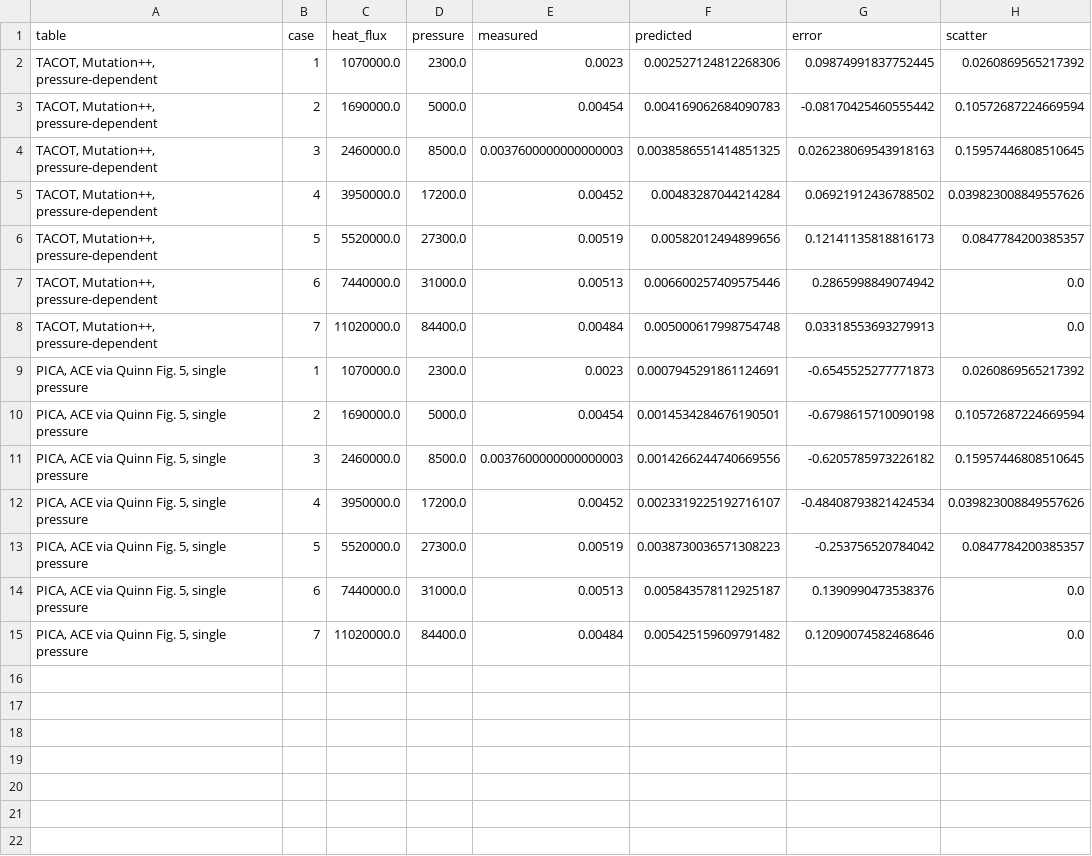
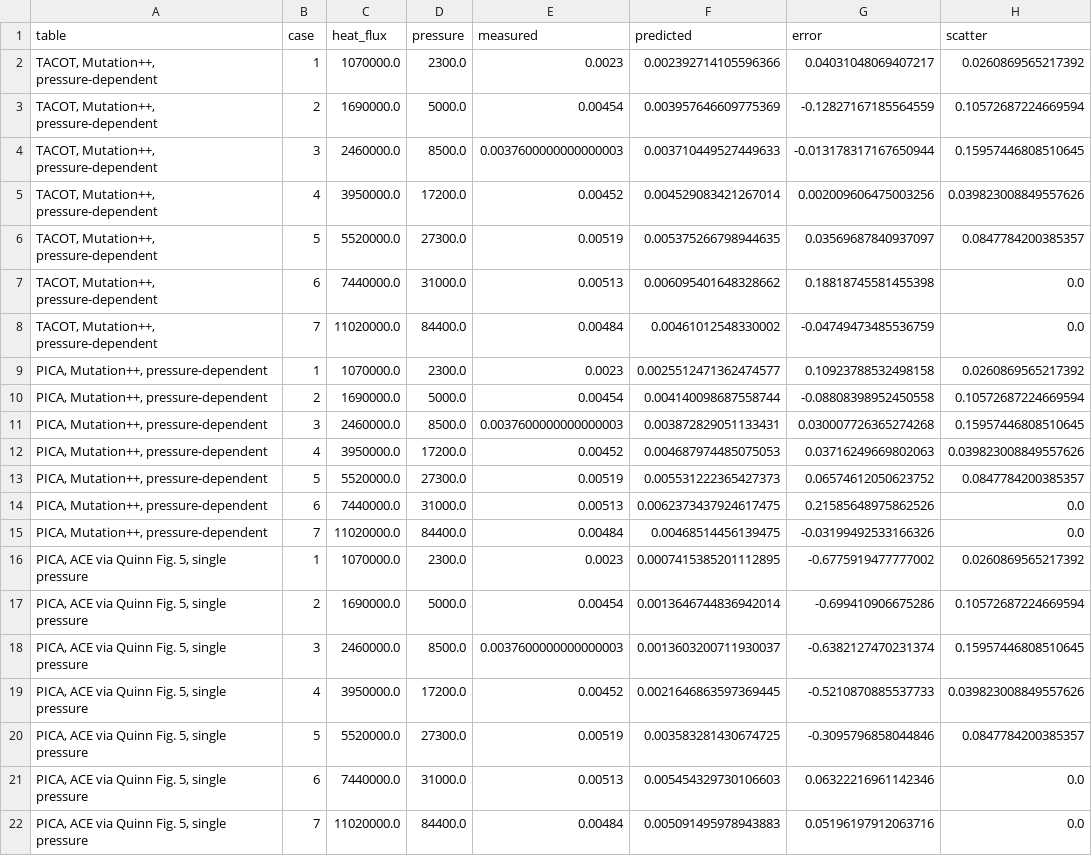
Before and after one commit to ethank5149/Parameterized-AeroStructural-State-Estimation-Sandbox, a CSV file: results/v4-arcjet-recession.csv, drawn as a sheet.

Commit message:
fix(verification/arcjet): correct enthalpy source to facility correlation and add PICA Mutation++ surface chemistry
- Switch `_predict` in `v4_arcjet.py` from `c.dplr_enthalpy` to `c.facility_enthalpy`, justified by the fact that Zoby's correlation identifies the facility column and the calibration heat flux as outputs of one calculation, so pairing them is self-consistent while DPLR's enthalpy comes from an independent CFD solution.
- Add PICA Mutation++ pressure-dependent B′ table alongside the existing TACOT Mutation++ table, using PICA's own pyrolysis-gas elemental composition (`PICA_PYROLYSIS_ELEMENTS`) rather than TACOT's.
- Add `_short_label` helper to disambiguate the two PICA rows in per-case tables.
- Update `v4-arcjet-recession.csv` and `v4-arcjet.md` with the new PICA Mutation++ results and revised analysis text.
- Add `resin_carbon_mass_fraction` and `char_yield_from_gas_composition` to `pica_kinetics.py` with [SCO2017]-referenced docstrings, and expand `__all__` and test coverage accordingly.

```diff
--- a/results/v4-arcjet-recession.csv
+++ b/results/v4-arcjet-recession.csv
@@ -1,15 +1,22 @@
 table,case,heat_flux,pressure,measured,predicted,error,scatter
-"TACOT, Mutation++, pressure-dependent",1,1070000.0,2300.0,0.0023,0.002527124812268306,0.09874991837752445,0.0260869565217392
-"TACOT, Mutation++, pressure-dependent",2,1690000.0,5000.0,0.00454,0.004169062684090783,-0.08170425460555442,0.10572687224669594
-"TACOT, Mutation++, pressure-dependent",3,2460000.0,8500.0,0.0037600000000000003,0.0038586551414851325,0.026238069543918163,0.15957446808510645
-"TACOT, Mutation++, pressure-dependent",4,3950000.0,17200.0,0.00452,0.00483287044214284,0.06921912436788502,0.039823008849557626
-"TACOT, Mutation++, pressure-dependent",5,5520000.0,27300.0,0.00519,0.00582012494899656,0.12141135818816173,0.0847784200385357
-"TACOT, Mutation++, pressure-dependent",6,7440000.0,31000.0,0.00513,0.006600257409575446,0.2865998849074942,0.0
-"TACOT, Mutation++, pressure-dependent",7,11020000.0,84400.0,0.00484,0.005000617998754748,0.03318553693279913,0.0
-"PICA, ACE via Quinn Fig. 5, single pressure",1,1070000.0,2300.0,0.0023,0.0007945291861124691,-0.6545525277771873,0.0260869565217392
-"PICA, ACE via Quinn Fig. 5, single pressure",2,1690000.0,5000.0,0.00454,0.0014534284676190501,-0.6798615710090198,0.10572687224669594
-"PICA, ACE via Quinn Fig. 5, single pressure",3,2460000.0,8500.0,0.0037600000000000003,0.0014266244740669556,-0.6205785973226182,0.15957446808510645
-"PICA, ACE via Quinn Fig. 5, single pressure",4,3950000.0,17200.0,0.00452,0.0023319225192716107,-0.48408793821424534,0.039823008849557626
-"PICA, ACE via Quinn Fig. 5, single pressure",5,5520000.0,27300.0,0.00519,0.0038730036571308223,-0.253756520784042,0.0847784200385357
-"PICA, ACE via Quinn Fig. 5, single pressure",6,7440000.0,31000.0,0.00513,0.005843578112925187,0.1390990473538376,0.0
-"PICA, ACE via Quinn Fig. 5, single pressure",7,11020000.0,84400.0,0.00484,0.005425159609791482,0.12090074582468646,0.0
+"TACOT, Mutation++, pressure-dependent",1,1070000.0,2300.0,0.0023,0.002392714105596366,0.04031048069407217,0.0260869565217392
+"TACOT, Mutation++, pressure-dependent",2,1690000.0,5000.0,0.00454,0.003957646609775369,-0.12827167185564559,0.10572687224669594
+"TACOT, Mutation++, pressure-dependent",3,2460000.0,8500.0,0.0037600000000000003,0.003710449527449633,-0.013178317167650944,0.15957446808510645
+"TACOT, Mutation++, pressure-dependent",4,3950000.0,17200.0,0.00452,0.004529083421267014,0.002009606475003256,0.039823008849557626
+"TACOT, Mutation++, pressure-dependent",5,5520000.0,27300.0,0.00519,0.005375266798944635,0.03569687840937097,0.0847784200385357
+"TACOT, Mutation++, pressure-dependent",6,7440000.0,31000.0,0.00513,0.006095401648328662,0.18818745581455398,0.0
+"TACOT, Mutation++, pressure-dependent",7,11020000.0,84400.0,0.00484,0.00461012548330002,-0.04749473485536759,0.0
+"PICA, Mutation++, pressure-dependent",1,1070000.0,2300.0,0.0023,0.0025512471362474577,0.10923788532498158,0.0260869565217392
+"PICA, Mutation++, pressure-dependent",2,1690000.0,5000.0,0.00454,0.004140098687558744,-0.08808398952450558,0.10572687224669594
+"PICA, Mutation++, pressure-dependent",3,2460000.0,8500.0,0.0037600000000000003,0.003872829051133431,0.030007726365274268,0.15957446808510645
+"PICA, Mutation++, pressure-dependent",4,3950000.0,17200.0,0.00452,0.004687974485075053,0.03716249669802063,0.039823008849557626
+"PICA, Mutation++, pressure-dependent",5,5520000.0,27300.0,0.00519,0.005531222365427373,0.06574612050623752,0.0847784200385357
+"PICA, Mutation++, pressure-dependent",6,7440000.0,31000.0,0.00513,0.0062373437924617475,0.21585648975862526,0.0
+"PICA, Mutation++, pressure-dependent",7,11020000.0,84400.0,0.00484,0.00468514456139475,-0.03199492533166326,0.0
+"PICA, ACE via Quinn Fig. 5, single pressure",1,1070000.0,2300.0,0.0023,0.0007415385201112895,-0.6775919477777002,0.0260869565217392
+"PICA, ACE via Quinn Fig. 5, single pressure",2,1690000.0,5000.0,0.00454,0.0013646744836942014,-0.699410906675286,0.10572687224669594
+"PICA, ACE via Quinn Fig. 5, single pressure",3,2460000.0,8500.0,0.0037600000000000003,0.0013603200711930037,-0.6382127470231374,0.15957446808510645
+"PICA, ACE via Quinn Fig. 5, single pressure",4,3950000.0,17200.0,0.00452,0.0021646863597369445,-0.5210870885537733,0.039823008849557626
+"PICA, ACE via Quinn Fig. 5, single pressure",5,5520000.0,27300.0,0.00519,0.003583281430674725,-0.3095796858044846,0.0847784200385357
+"PICA, ACE via Quinn Fig. 5, single pressure",6,7440000.0,31000.0,0.00513,0.005454329730106603,0.06322216961142346,0.0
+"PICA, ACE via Quinn Fig. 5, single pressure",7,11020000.0,84400.0,0.00484,0.005091495978943883,0.05196197912063716,0.0
```
Also changed, not shown: 4 other files.
